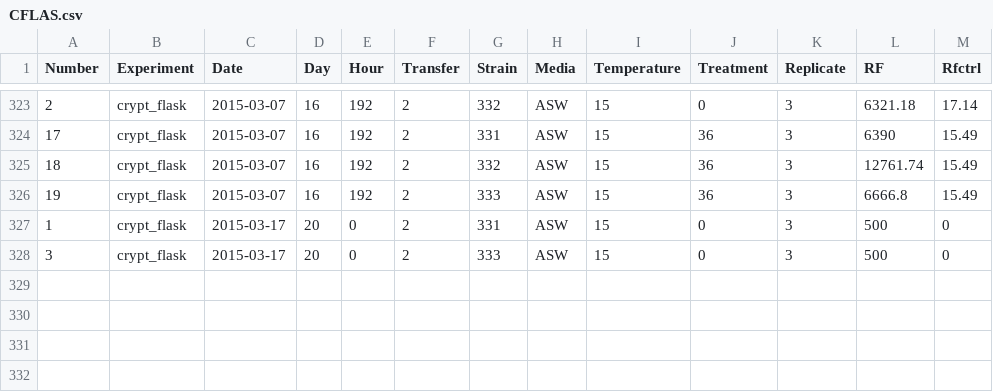
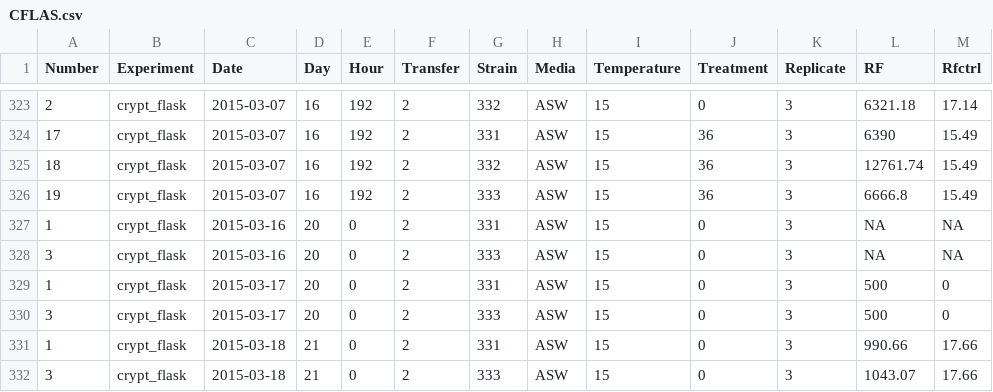
Before and after one commit to teofiln/growth_rates, a CSV file: CFLAS.csv, drawn as a sheet; only a part is shown, gaps mark what is left out; the diff names each change by its address in the sheet, - before the commit and + after, or states it on an @@ line.

```diff
--- a/CFLAS.csv
+++ b/CFLAS.csv
+row 327: 1 | crypt_flask | 2015-03-16 | 20 | 0 | 2 | 331 | ASW | 15 | 0 | 3 | NA | NA
+row 328: 3 | crypt_flask | 2015-03-16 | 20 | 0 | 2 | 333 | ASW | 15 | 0 | 3 | NA | NA
+row 331: 1 | crypt_flask | 2015-03-18 | 21 | 0 | 2 | 331 | ASW | 15 | 0 | 3 | 990.66 | 17.66
+row 332: 3 | crypt_flask | 2015-03-18 | 21 | 0 | 2 | 333 | ASW | 15 | 0 | 3 | 1043.07 | 17.66
```
Also changed, not shown: CSALT.csv, WSALT.csv, 1 other file.
